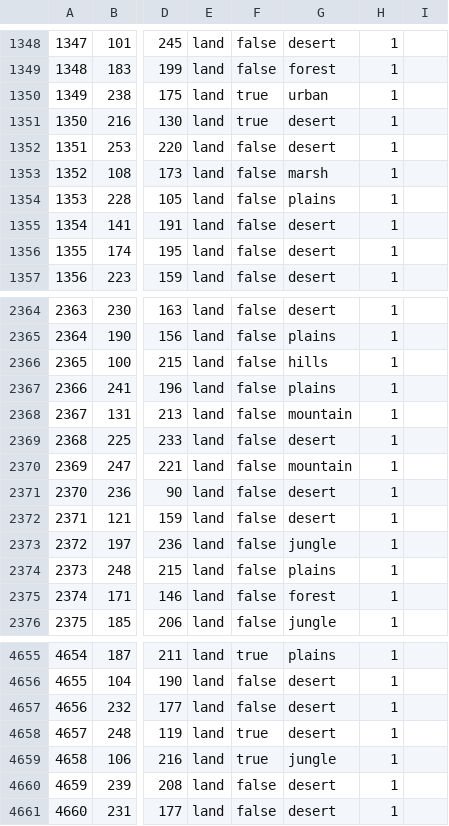
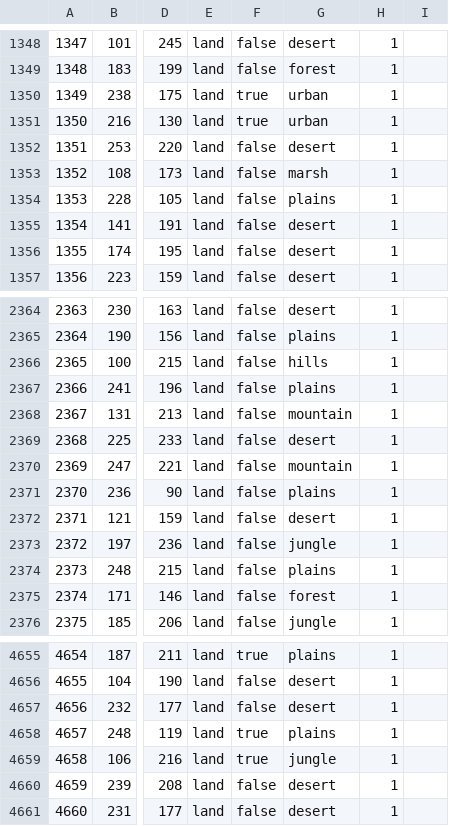
Before and after one commit to BigFrog69/state-transfer-tool, a CSV file: map/definition.csv, drawn as a sheet; only a part is shown, gaps mark what is left out; the diff names each change by its address in the sheet, - before the commit and + after, or states it on an @@ line.

```diff
--- a/map/definition.csv
+++ b/map/definition.csv
-G1351: desert
+G1351: urban
-G2371: desert
+G2371: plains
-G4658: desert
+G4658: plains
```
Also changed, not shown: 15 other files.
